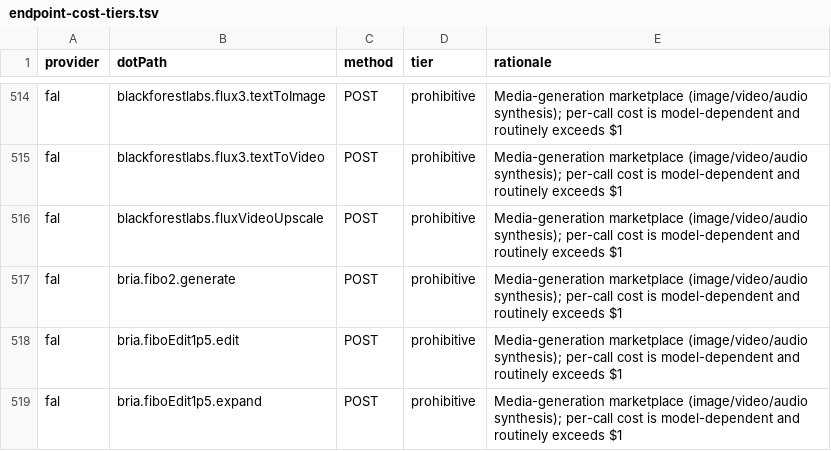
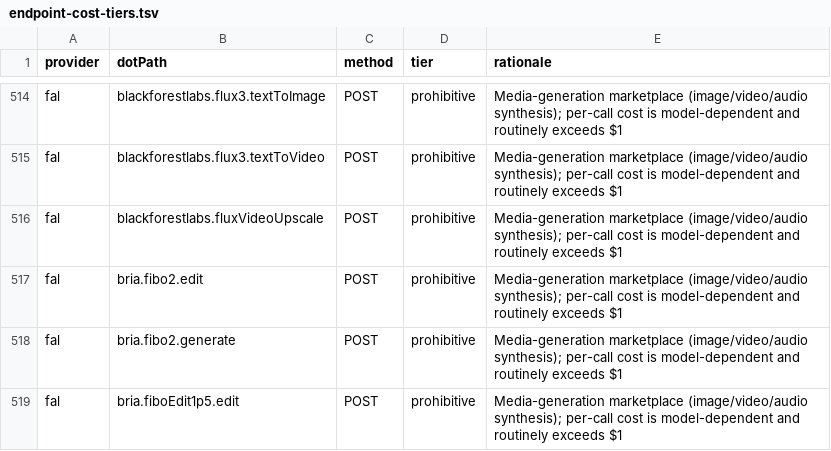
Before and after one commit to justintanner/apicity, a TSV file: scripts/endpoint-cost-tiers.tsv, drawn as a sheet; only a part is shown, gaps mark what is left out; the shorter side is filled out with more unchanged rows.

Commit message:
feat(fal): add Bria Fibo 2 edit endpoint (#430)
Co-authored-by: superlzyguy <superlzyguy@users.noreply.github.com>

```diff
--- a/scripts/endpoint-cost-tiers.tsv
+++ b/scripts/endpoint-cost-tiers.tsv
@@ -516,2 +516,3 @@ fal	blackforestlabs.flux3.textToVideo	POST	prohibitive	Media-generation marketpl
 fal	blackforestlabs.fluxVideoUpscale	POST	prohibitive	Media-generation marketplace (image/video/audio synthesis); per-call cost is model-dependent and routinely exceeds $1
+fal	bria.fibo2.edit	POST	prohibitive	Media-generation marketplace (image/video/audio synthesis); per-call cost is model-dependent and routinely exceeds $1
 fal	bria.fibo2.generate	POST	prohibitive	Media-generation marketplace (image/video/audio synthesis); per-call cost is model-dependent and routinely exceeds $1
```
Also changed, not shown: scripts/endpoint-docs.tsv, 16 other files.
